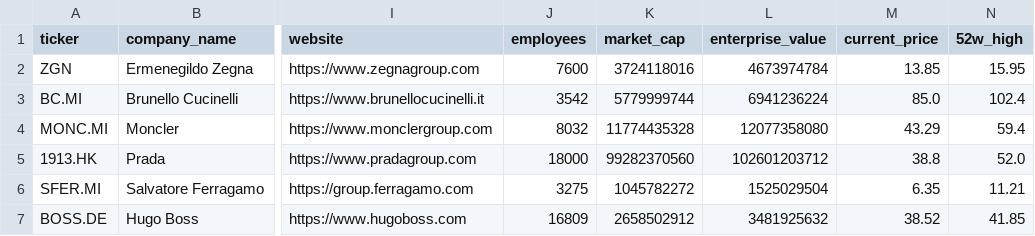
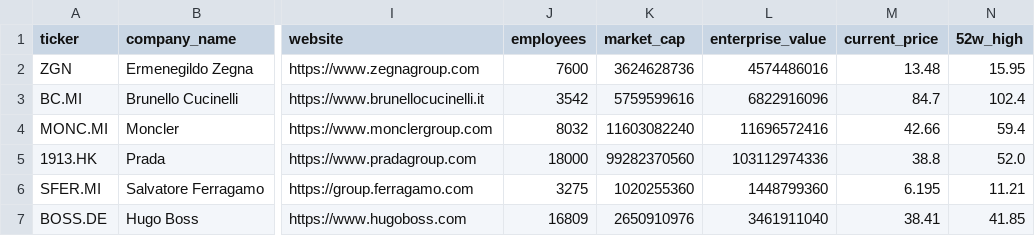
Before and after one commit to iliash-git/zegna-luxury-dashboard, a CSV file: data/company_info.csv, drawn as a sheet; only a part is shown, gaps mark what is left out; the diff names each change by its address in the sheet, - before the commit and + after, or states it on an @@ line.

```diff
--- a/data/company_info.csv
+++ b/data/company_info.csv
-K2 (market_cap): 3724118016
+K2 (market_cap): 3624628736
-L2 (enterprise_value): 4673974784
+L2 (enterprise_value): 4574486016
-M2 (current_price): 13.85
+M2 (current_price): 13.48
-K3 (market_cap): 5779999744
+K3 (market_cap): 5759599616
-L3 (enterprise_value): 6941236224
+L3 (enterprise_value): 6822916096
-M3 (current_price): 85.0
+M3 (current_price): 84.7
-K4 (market_cap): 11774435328
+K4 (market_cap): 11603082240
-L4 (enterprise_value): 12077358080
+L4 (enterprise_value): 11696572416
-M4 (current_price): 43.29
+M4 (current_price): 42.66
-L5 (enterprise_value): 102601203712
+L5 (enterprise_value): 103112974336
-K6 (market_cap): 1045782272
+K6 (market_cap): 1020255360
-L6 (enterprise_value): 1525029504
+L6 (enterprise_value): 1448799360
-M6 (current_price): 6.35
+M6 (current_price): 6.195
-K7 (market_cap): 2658502912
+K7 (market_cap): 2650910976
-L7 (enterprise_value): 3481925632
+L7 (enterprise_value): 3461911040
-M7 (current_price): 38.52
+M7 (current_price): 38.41
```
Also changed, not shown: data/income_statement.csv, data/key_metrics.csv, 2 other files.
